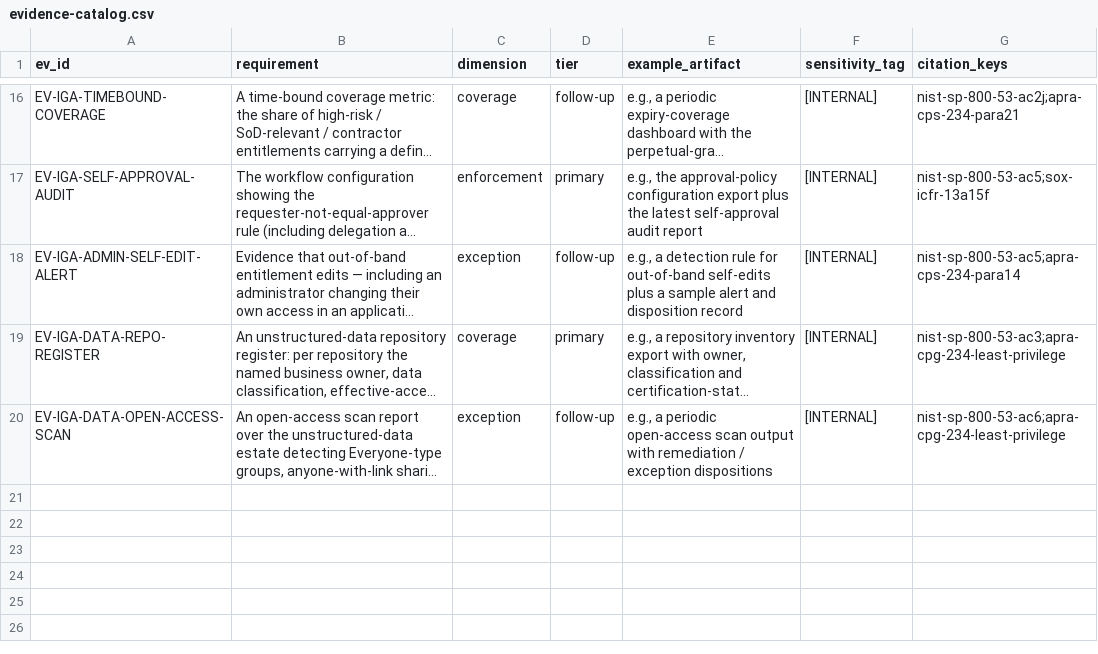
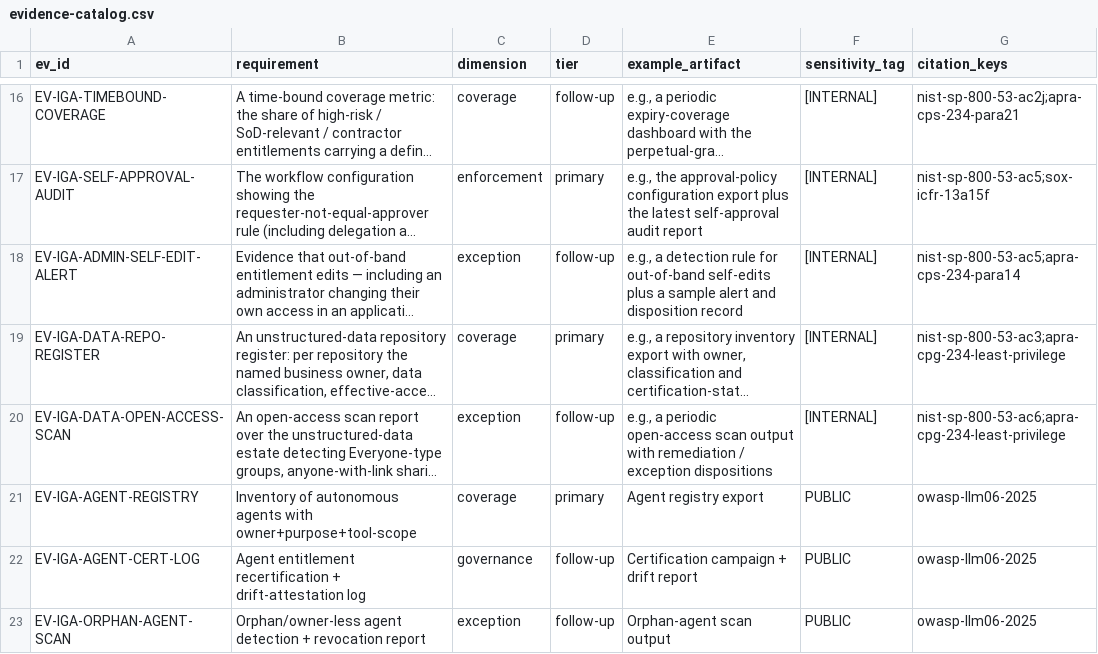
Before and after one commit to cnampalli/secrets-posture-assessment, a CSV file: matrix/domains/iga/evidence-catalog.csv, drawn as a sheet; only a part is shown, gaps mark what is left out; long unchanged cells end in …; the diff names each change by its address in the sheet, - before the commit and + after, or states it on an @@ line.

```diff
--- a/matrix/domains/iga/evidence-catalog.csv
+++ b/matrix/domains/iga/evidence-catalog.csv
+row 21: EV-IGA-AGENT-REGISTRY | Inventory of autonomous agents with owner+purpose+tool-scope | coverage | primary | Agent registry export | PUBLIC | owasp-llm06-2025
+row 22: EV-IGA-AGENT-CERT-LOG | Agent entitlement recertification + drift-attestation log | governance | follow-up | Certification campaign + drift report | PUBLIC | owasp-llm06-2025
+row 23: EV-IGA-ORPHAN-AGENT-SCAN | Orphan/owner-less agent detection + revocation report | exception | follow-up | Orphan-agent scan output | PUBLIC | owasp-llm06-2025
```
Also changed, not shown: matrix/domains/iga/regulatory-trace.csv.
